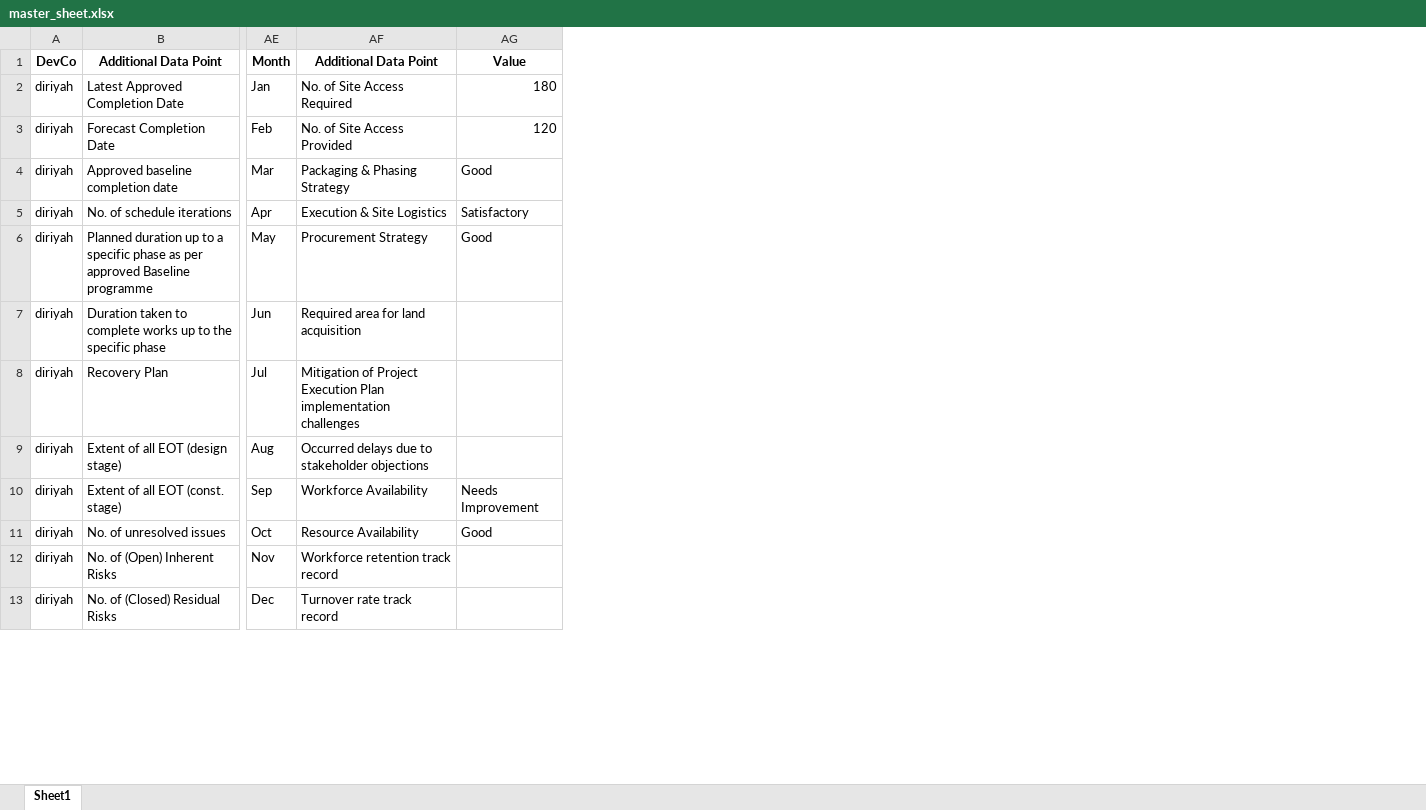
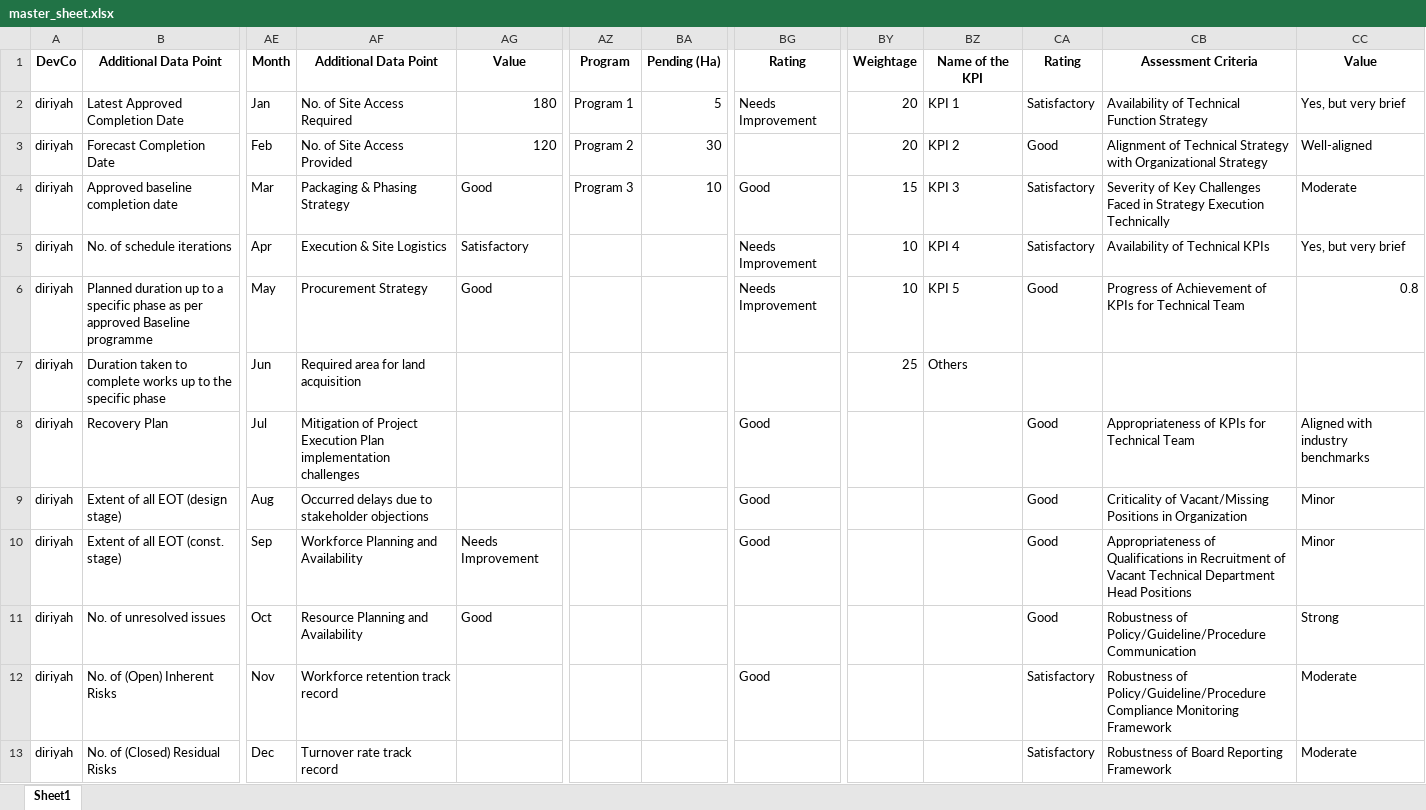
Before and after one commit to jemyap91/lighthouse_dash, an Excel workbook: master_sheet.xlsx, sheet Sheet1, drawn as a sheet; only a part is shown, gaps mark what is left out; values as stored, in another font and other column widths than the file's, no borders; the diff names each change by its address in the sheet, - before the commit and + after, or states it on an @@ line.

```diff
--- a/master_sheet.xlsx (sheet Sheet1)
+++ b/master_sheet.xlsx (sheet Sheet1)
+column AZ, rows 1-4: Program | Program 1 | Program 2 | Program 3
+column BA, rows 1-4: Pending (Ha) | 5 | 30 | 10
+column BG, rows 1-12: Rating | Needs Improvement |  | Good | Needs Improvement | Needs Improvement |  | Good | Good | Good |  | Good
+column BY, rows 1-7: Weightage | 20 | 20 | 15 | 10 | 10 | 25
+column BZ, rows 1-7: Name of the KPI | KPI 1 | KPI 2 | KPI 3 | KPI 4 | KPI 5 | Others
+column CA, rows 1-13: Rating | Satisfactory | Good | Satisfactory | Satisfactory | Good |  | Good | Good | Good | Good | Satisfactory | Satisfactory
+column CB, rows 1-13: Assessment Criteria | Availability of Technical Function Strategy | Alignment of Technical Strategy with Organizational Strategy | Severity of Key Challenges Faced in Strategy Execution Technically | Availability of Technical KPIs | Progress of Achievement of KPIs for Technical Team |  | Appropriateness of KPIs for Technical Team | Criticality of Vacant/Missing Positions in Organization | Appropriateness of Qualifications in Recruitment of Vacant Technical Department Head Positions | Robustness of Policy/Guideline/Procedure Communication | Robustness of Policy/Guideline/Procedure Compliance Monitoring Framework | Robustness of Board Reporting Framework
+column CC, rows 1-13: Value | Yes, but very brief | Well-aligned | Moderate | Yes, but very brief | 0.8 |  | Aligned with industry benchmarks | Minor | Minor | Strong | Moderate | Moderate
-AF10: Workforce Availability
+AF10: Workforce Planning and Availability
-AF11: Resource Availability
+AF11: Resource Planning and Availability
```
